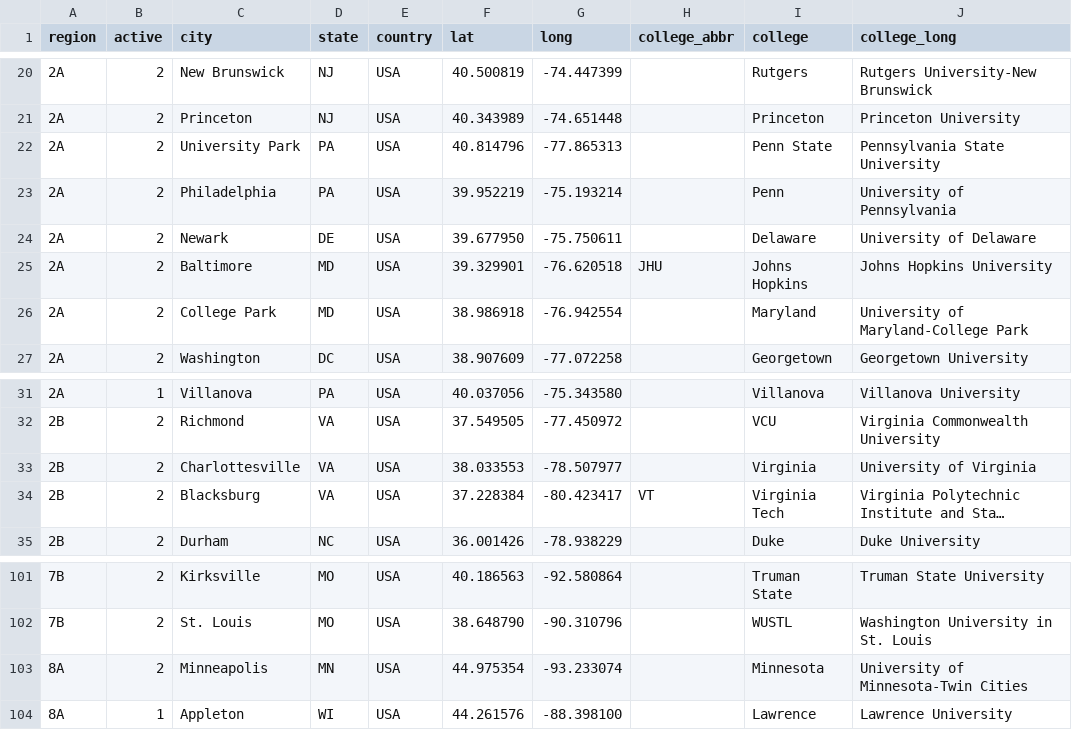
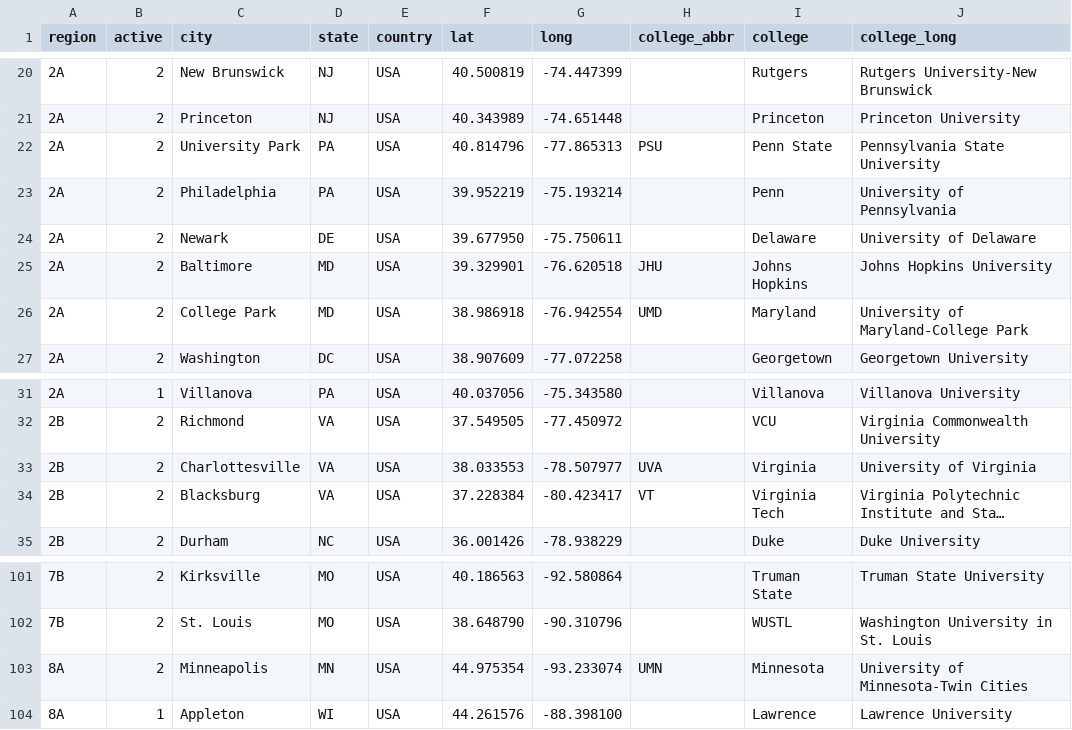
Before and after one commit to quizbowl/collegecalendar, a TSV file: map/colleges.tsv, drawn as a sheet; only a part is shown, gaps mark what is left out; long unchanged cells end in …; the diff names each change by its address in the sheet, - before the commit and + after, or states it on an @@ line.

Commit message:
Add some college abbreviations

```diff
--- a/map/colleges.tsv
+++ b/map/colleges.tsv
-H22 (college_abbr): (empty)
+H22 (college_abbr): PSU
-H26 (college_abbr): (empty)
+H26 (college_abbr): UMD
-H33 (college_abbr): (empty)
+H33 (college_abbr): UVA
-H103 (college_abbr): (empty)
+H103 (college_abbr): UMN
```
